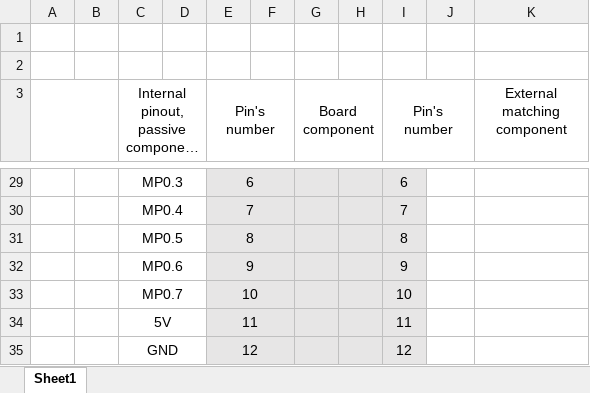
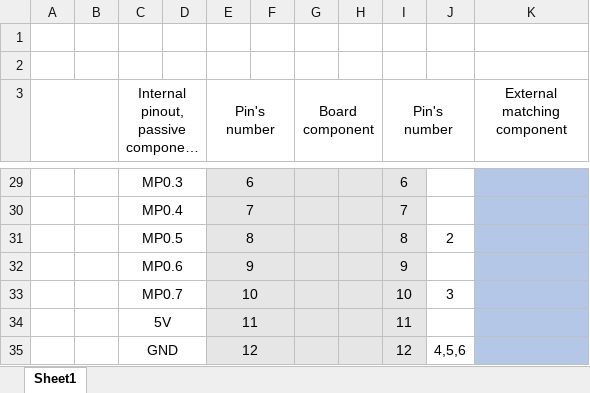
Before and after one commit to eylonk12/university_project, an Excel workbook: main/Connectors_specs.xlsx, sheet Sheet1, drawn as a sheet; only a part is shown, gaps mark what is left out; long unchanged cells end in …; values as stored, in another font and other column widths than the file's, no borders; the diff covers the shown part only; the diff names each change by its address in the sheet, - before the commit and + after, or states it on an @@ line.

```diff
--- a/main/Connectors_specs.xlsx (sheet Sheet1)
+++ b/main/Connectors_specs.xlsx (sheet Sheet1)
-K29:K35 fill: none
+K29:K35 fill: #B4C7E7
-J31: (empty)
+J31: 2
-J33: (empty)
+J33: 3
-J35: (empty)
+J35: 4,5,6
```
Also changed, not shown: 1 edited cell and cell formats elsewhere in this sheet, 2 other files.
